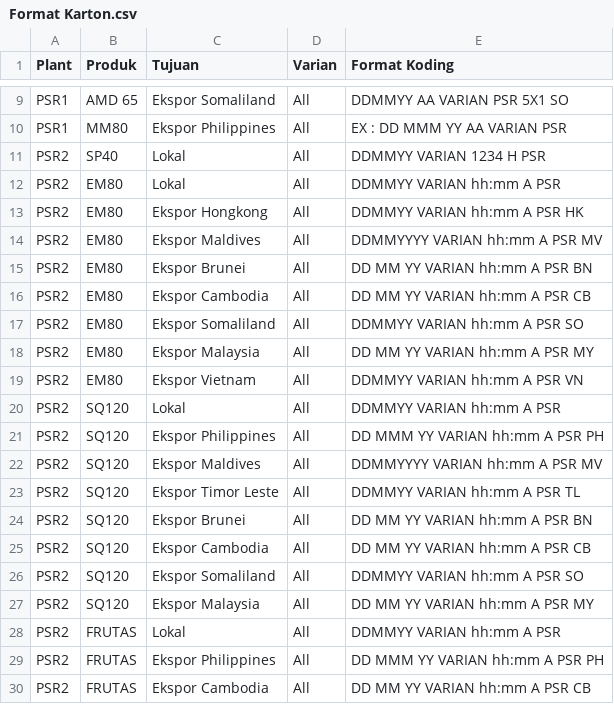
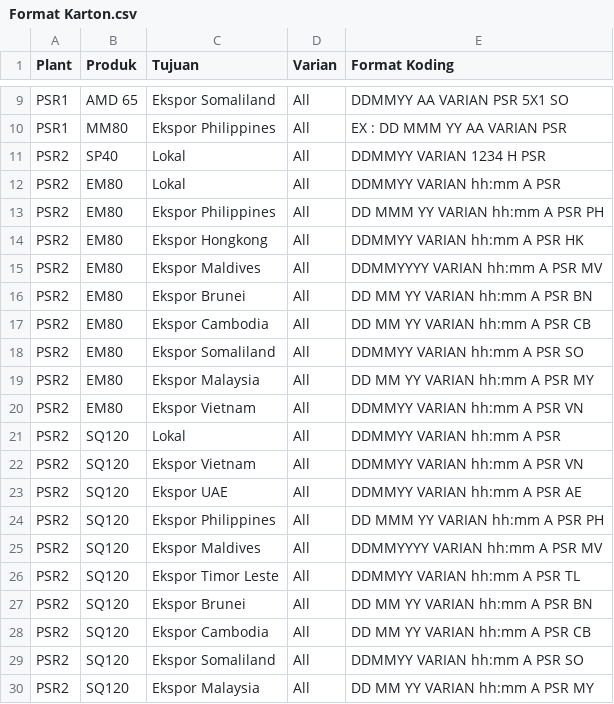
Before and after one commit to emiryudhistira/codingPSR1-PSR2, a CSV file: data/Format Karton.csv, drawn as a sheet; only a part is shown, gaps mark what is left out; the shorter side is filled out with more unchanged rows.

```diff
--- a/data/Format Karton.csv
+++ b/data/Format Karton.csv
@@ -12,2 +12,3 @@ PSR2,SP40,Lokal,All,DDMMYY VARIAN 1234 H PSR
 PSR2,EM80,Lokal,All,DDMMYY VARIAN hh:mm A PSR
+PSR2,EM80,Ekspor Philippines,All,DD MMM YY VARIAN hh:mm A PSR PH
 PSR2,EM80,Ekspor Hongkong,All,DDMMYY VARIAN hh:mm A PSR HK
@@ -20,2 +21,4 @@ PSR2,EM80,Ekspor Vietnam,All,DDMMYY VARIAN hh:mm A PSR VN
 PSR2,SQ120,Lokal,All,DDMMYY VARIAN hh:mm A PSR
+PSR2,SQ120,Ekspor Vietnam,All,DDMMYY VARIAN hh:mm A PSR VN
+PSR2,SQ120,Ekspor UAE,All,DDMMYY VARIAN hh:mm A PSR AE
 PSR2,SQ120,Ekspor Philippines,All,DD MMM YY VARIAN hh:mm A PSR PH
```
Also changed, not shown: data/Format.csv, 4 other files.
